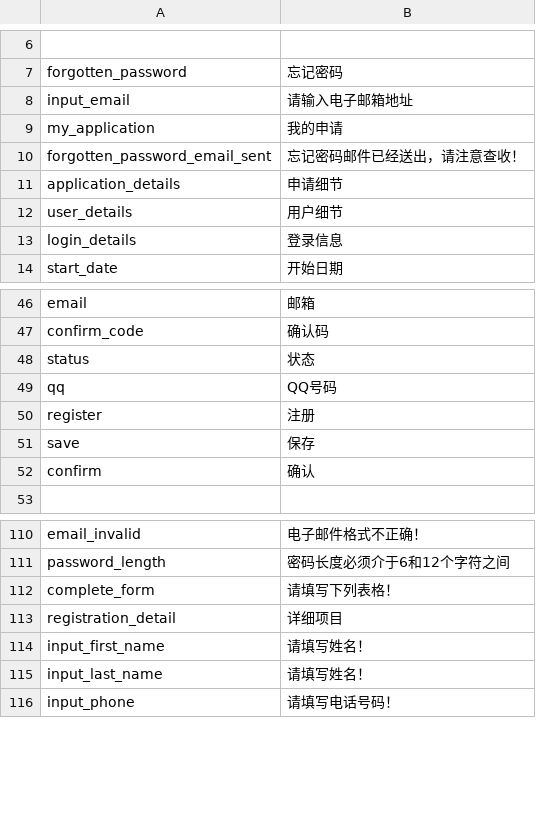
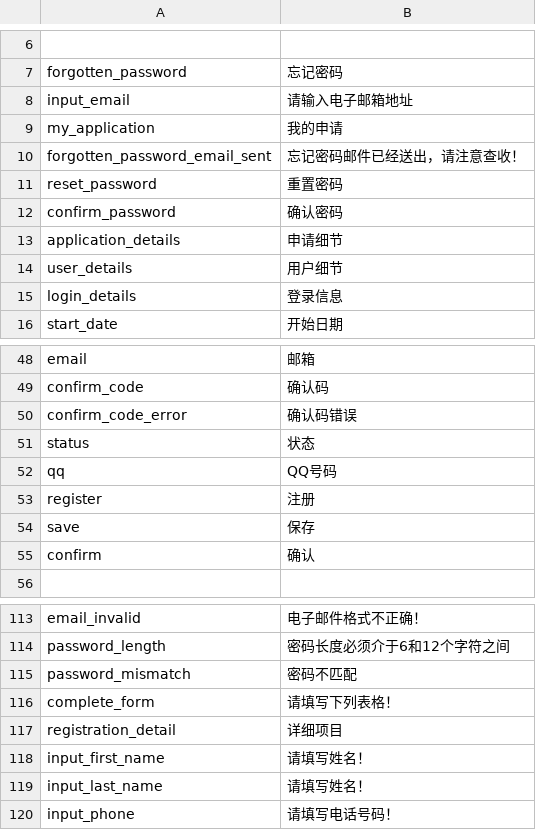
Before and after one commit to deadbird1980/ams, a CSV file: app/protected/languages/zh/main.csv, drawn as a sheet; only a part is shown, gaps mark what is left out.

Commit message:
reset password page added

```diff
--- a/app/protected/languages/zh/main.csv
+++ b/app/protected/languages/zh/main.csv
@@ -10,2 +10,4 @@ my_application|"我的申请"
 forgotten_password_email_sent|"忘记密码邮件已经送出，请注意查收！"
+reset_password|"重置密码"
+confirm_password|"确认密码"
 application_details|"申请细节"
@@ -47,2 +49,3 @@ email|"邮箱"
 confirm_code|"确认码"
+confirm_code_error|"确认码错误"
 status|"状态"
@@ -111,2 +114,3 @@ email_invalid|"电子邮件格式不正确！"
 password_length|"密码长度必须介于6和12个字符之间"
+password_mismatch|"密码不匹配"
 complete_form|"请填写下列表格！"
```
Also changed, not shown: 3 other files.
